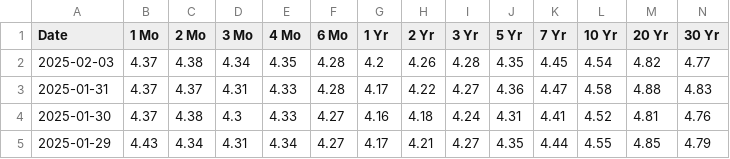
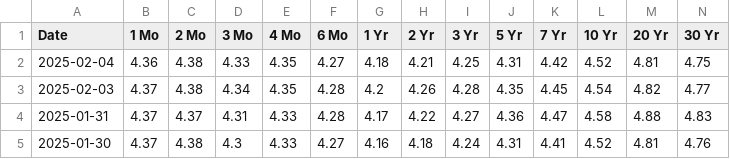
Before and after one commit to deerfieldgreen/us-department-treasury, a CSV file: data/daily-treasury-rates.csv, drawn as a sheet; only a part is shown; the shorter side is filled out with more unchanged rows.

Commit message:
Updated file for 2025-02-04

```diff
--- a/data/daily-treasury-rates.csv
+++ b/data/daily-treasury-rates.csv
@@ -1,2 +1,3 @@
 Date,1 Mo,2 Mo,3 Mo,4 Mo,6 Mo,1 Yr,2 Yr,3 Yr,5 Yr,7 Yr,10 Yr,20 Yr,30 Yr
+2025-02-04,4.36,4.38,4.33,4.35,4.27,4.18,4.21,4.25,4.31,4.42,4.52,4.81,4.75
 2025-02-03,4.37,4.38,4.34,4.35,4.28,4.2,4.26,4.28,4.35,4.45,4.54,4.82,4.77
```
